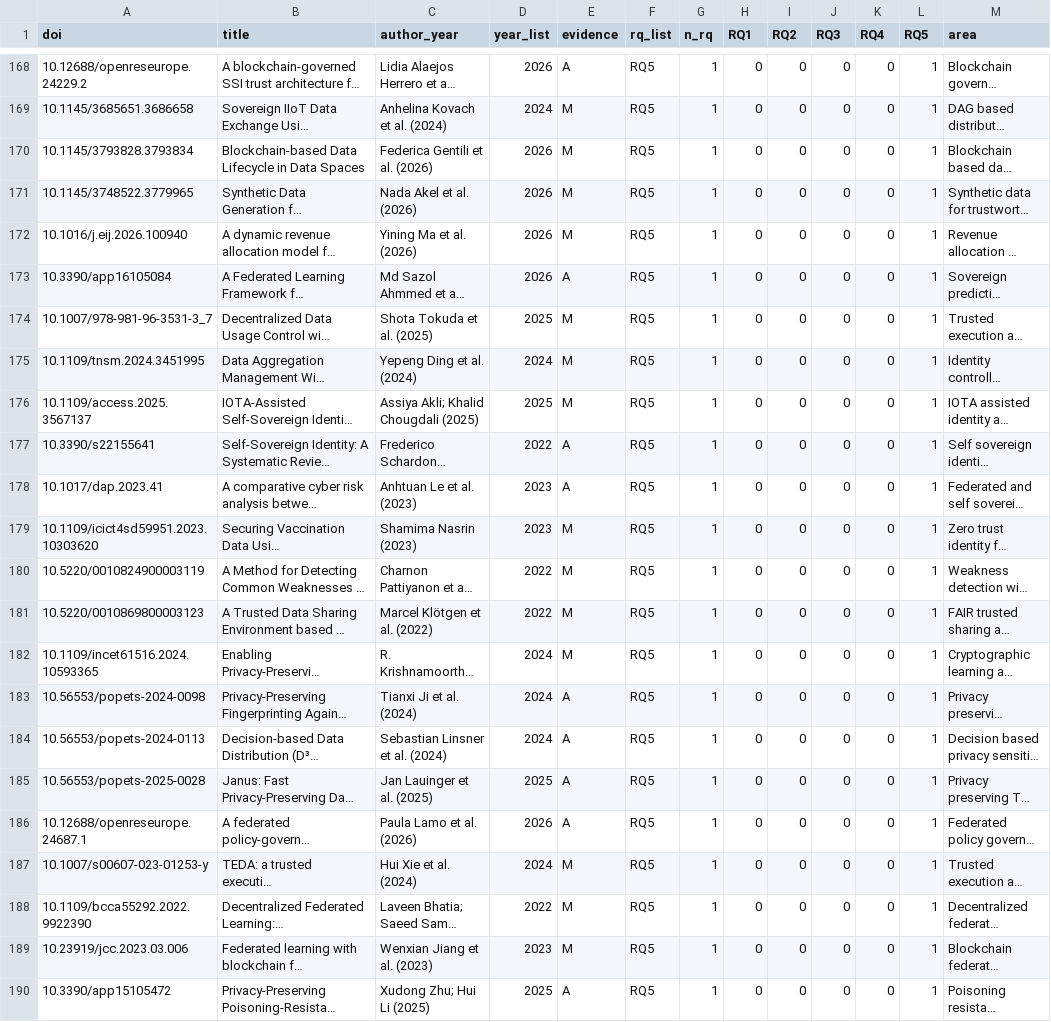
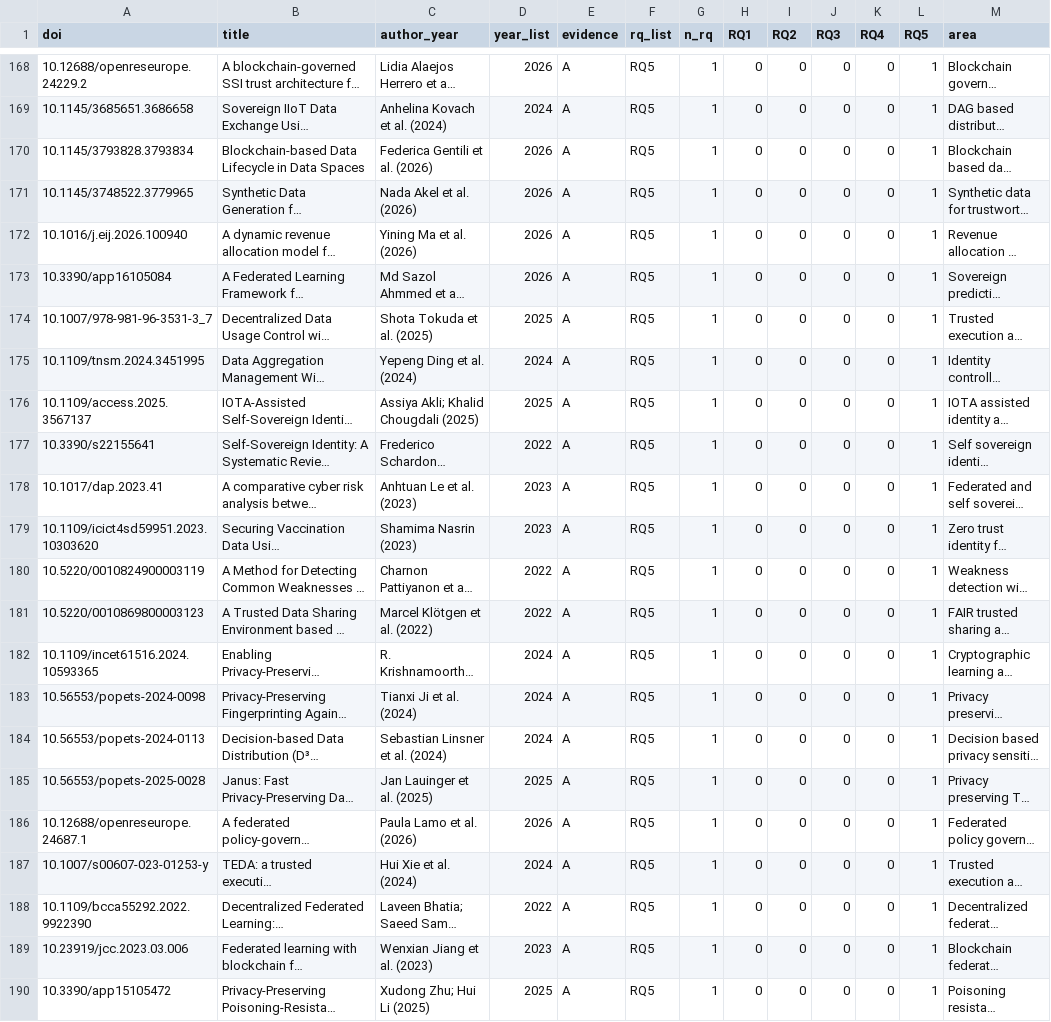
Before and after one commit to egagraha/slr-dataspace, a CSV file: data/processed/corpus_189.csv, drawn as a sheet; only a part is shown, gaps mark what is left out; long unchanged cells end in …; the diff covers the shown part only; the diff names each change by its address in the sheet, - before the commit and + after, or states it on an @@ line.

```diff
--- a/data/processed/corpus_189.csv
+++ b/data/processed/corpus_189.csv
-E169:E172 (evidence): M
+E169:E172 (evidence): A
-E174:E176 (evidence): M
+E174:E176 (evidence): A
-E179:E182 (evidence): M
+E179:E182 (evidence): A
-E187:E189 (evidence): M
+E187:E189 (evidence): A
```
Also changed, not shown: 45 edited cells elsewhere in this file, data/processed/corpus_enriched.csv, results/audit/audit_checks.csv, 16 other files.
